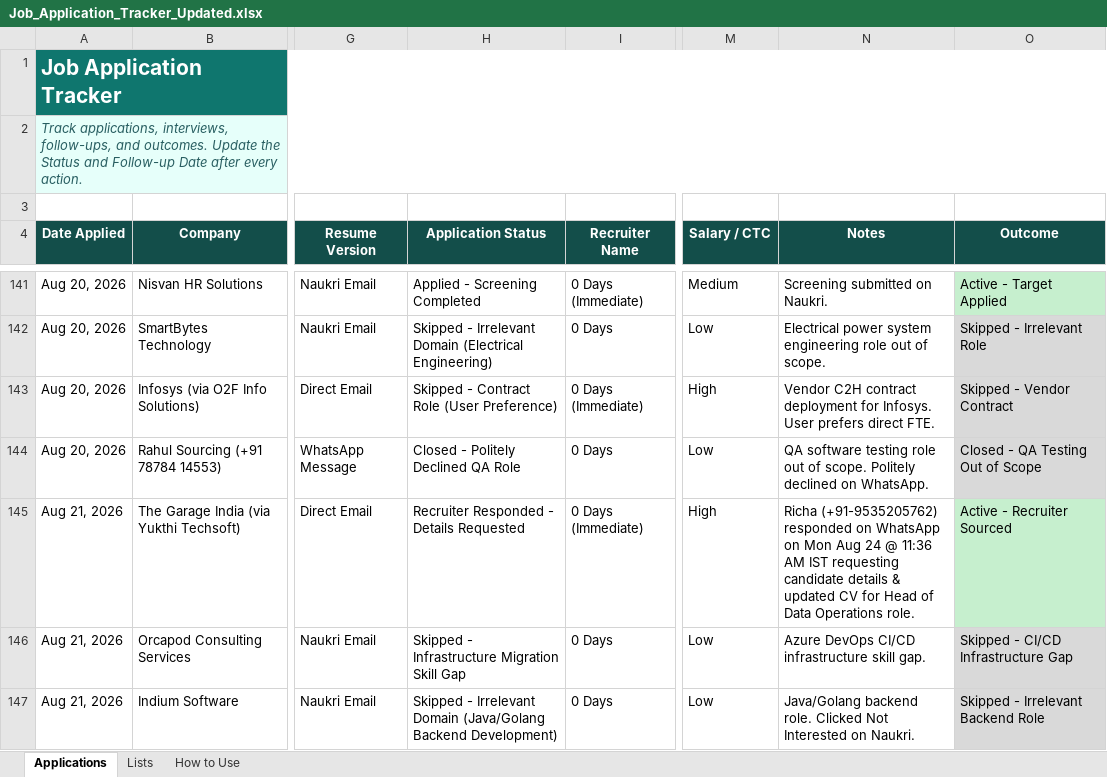
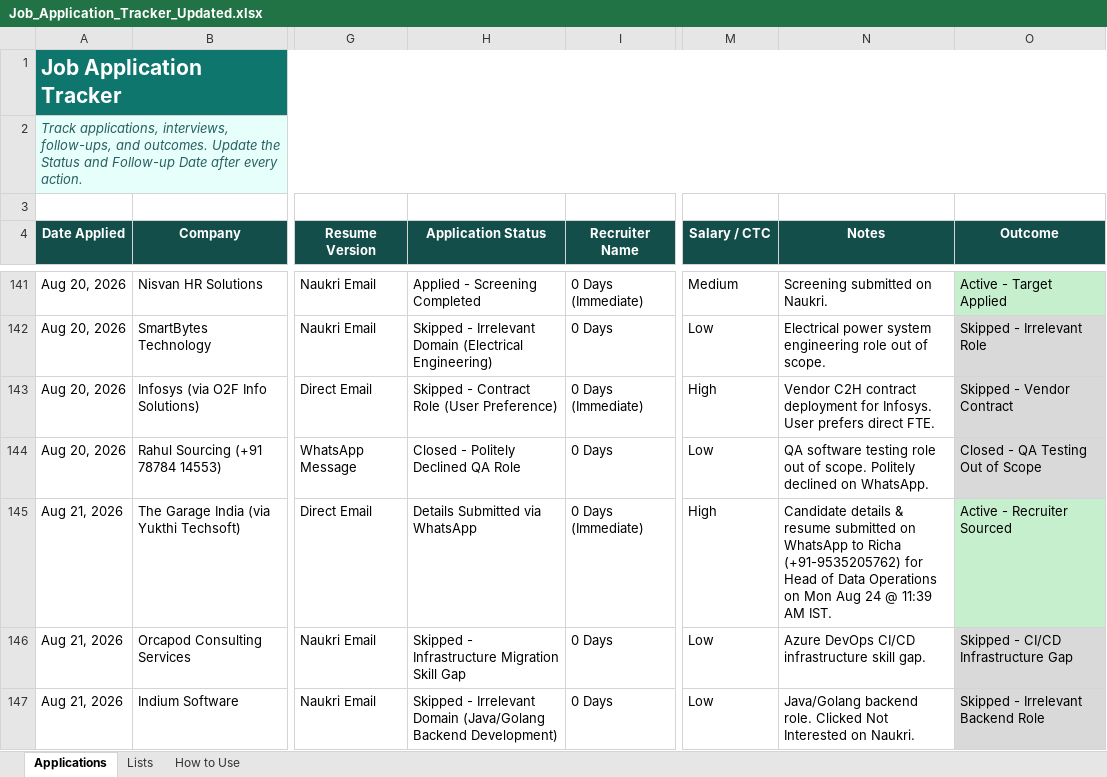
Before and after one commit to LeadGenData/M_Haresh_Kumar, an Excel workbook: Job_Application_Tracker_Updated.xlsx, sheet Applications, drawn as a sheet; only a part is shown, gaps mark what is left out; values as stored, in another font and other column widths than the file's, no borders; conditional formats and table styles not drawn; the diff names each change by its address in the sheet, - before the commit and + after, or states it on an @@ line.

Commit message:
Monday Aug 24: Candidate details & resume submitted on WhatsApp to Richa for Head of Data Operations (Row 145)

```diff
--- a/Job_Application_Tracker_Updated.xlsx (sheet Applications)
+++ b/Job_Application_Tracker_Updated.xlsx (sheet Applications)
-H145 (Application Status): Recruiter Responded - Details Requested
+H145 (Application Status): Details Submitted via WhatsApp
-N145 (Notes): Richa (+91-9535205762) responded on WhatsApp on Mon Aug 24 @ 11:36 AM IST requesting candidate details & updated CV for Head of Data Operations role.
+N145 (Notes): Candidate details & resume submitted on WhatsApp to Richa (+91-9535205762) for Head of Data Operations on Mon Aug 24 @ 11:39 AM IST.
```
